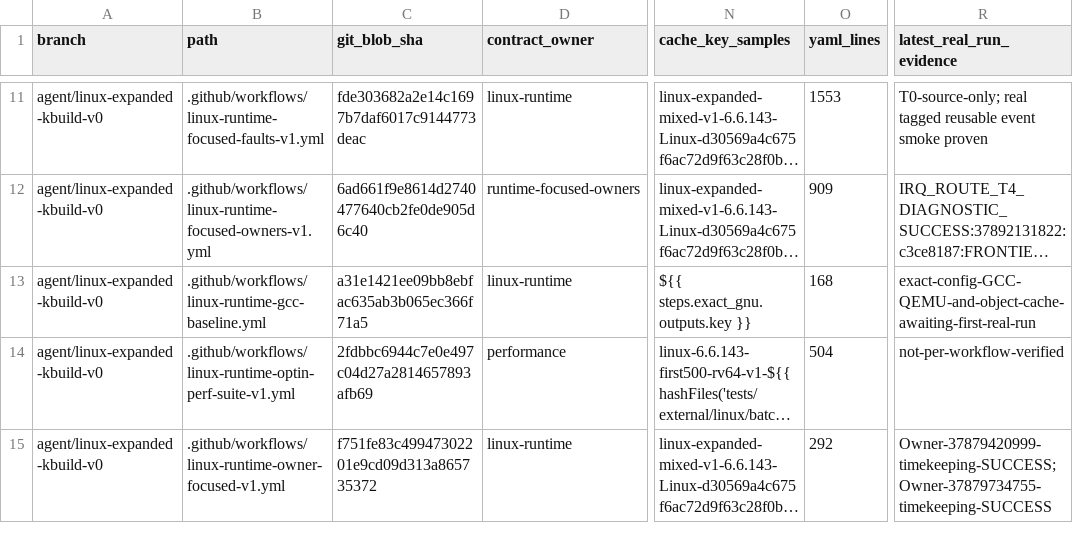
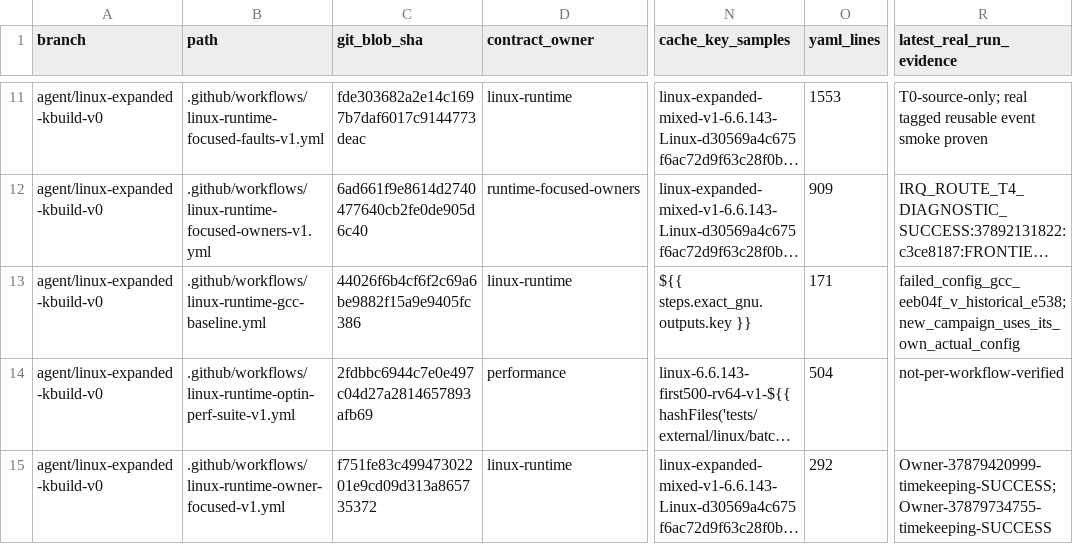
Before and after one commit to yituanxing/minic-toolchain, a TSV file: docs/ci/active-workflow-inventory-2026-10-09.tsv, drawn as a sheet; only a part is shown, gaps mark what is left out; long unchanged cells end in …; the diff names each change by its address in the sheet, - before the commit and + after, or states it on an @@ line.

Commit message:
ci(runtime): rebuild certified pure GCC baseline on fresh pinned config [linux-runtime-gcc]

```diff
--- a/docs/ci/active-workflow-inventory-2026-10-09.tsv
+++ b/docs/ci/active-workflow-inventory-2026-10-09.tsv
-C13 (git_blob_sha): a31e1421ee09bb8ebfac635ab3b065ec366f71a5
+C13 (git_blob_sha): 44026f6b4cf6f2c69a6be9882f15a9e9405fc386
-O13 (yaml_lines): 168
+O13 (yaml_lines): 171
-R13 (latest_real_run_evidence): exact-config-GCC-QEMU-and-object-cache-awaiting-first-real-run
+R13 (latest_real_run_evidence): failed_config_gcc_eeb04f_v_historical_e538;new_campaign_uses_its_own_actual_config
```
Also changed, not shown: 1 other file.
